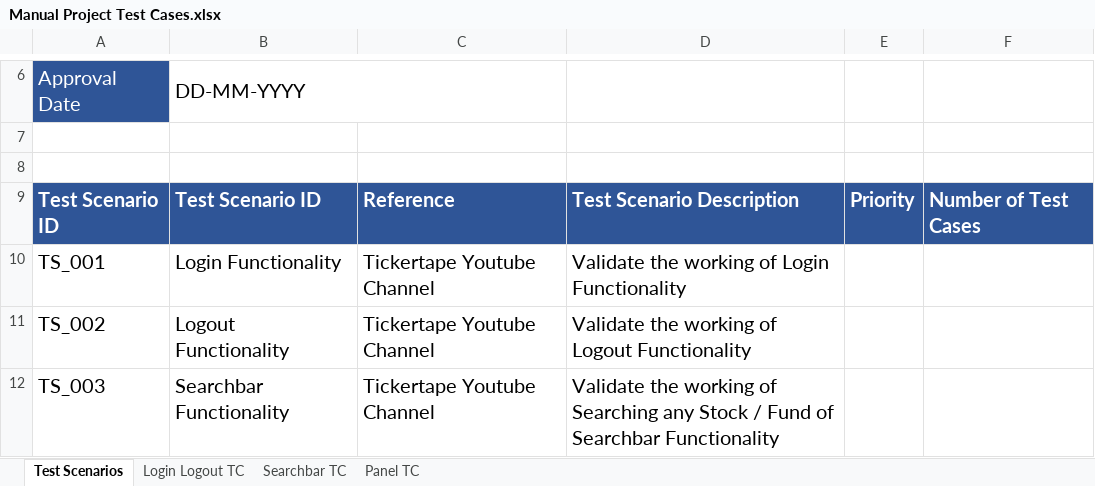
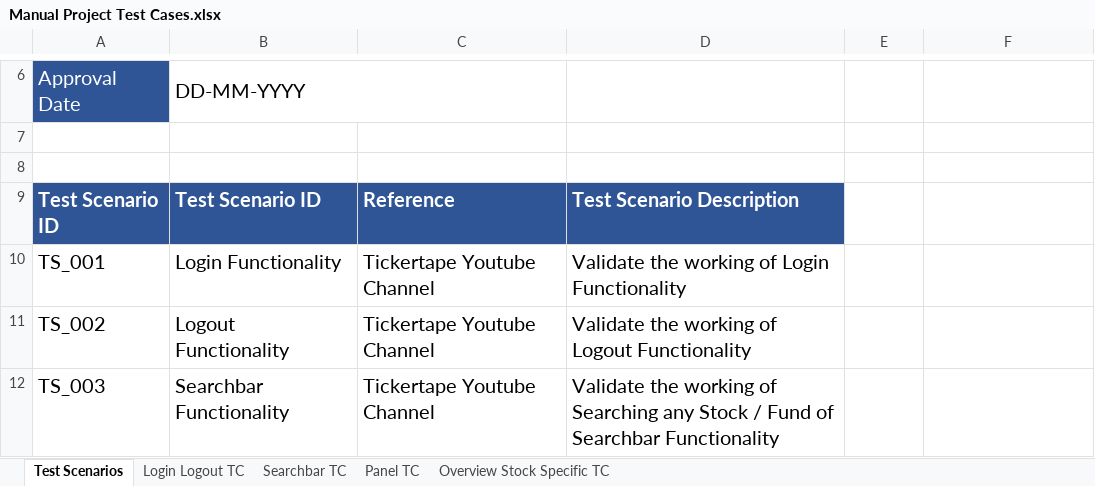
Before and after one commit to OnkarHSamel/MyProjects, an Excel workbook: Manual Project Test Cases.xlsx, sheet Test Scenarios, drawn as a sheet; only a part is shown, gaps mark what is left out; values as stored, in another font and other column widths than the file's, no borders; the diff names each change by its address in the sheet, - before the commit and + after, or states it on an @@ line.

```diff
--- a/Manual Project Test Cases.xlsx (sheet Test Scenarios)
+++ b/Manual Project Test Cases.xlsx (sheet Test Scenarios)
+sheet tab: Overview Stock Specific TC
-E9: Priority
+E9: (empty)
-E9:F9 fill: #2F5597
+E9:F9 fill: none
-F9: Number of Test Cases
+F9: (empty)
```
Also changed, not shown: sheet Panel TC.
